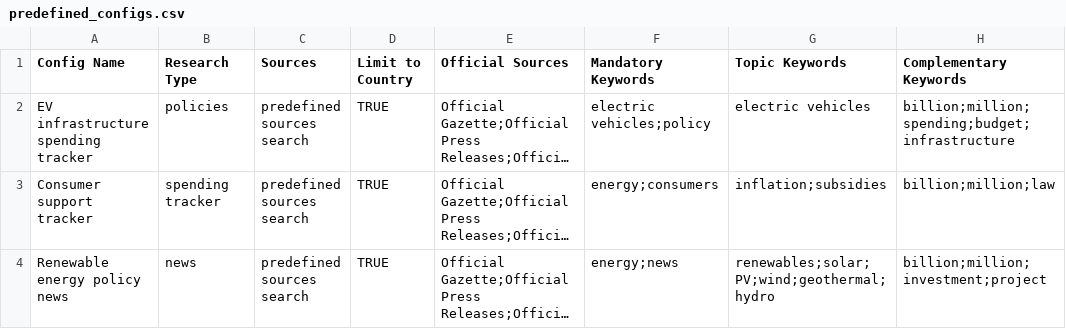
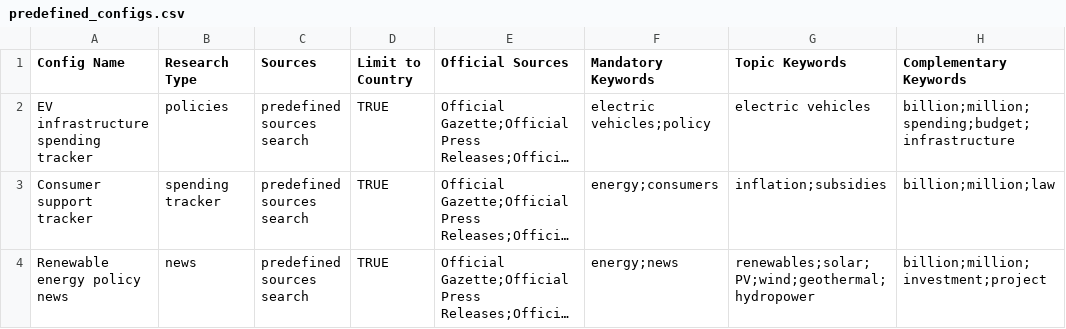
Before and after one commit to darlainedeme/news_tracker, a CSV file: data/predefined_configs.csv, drawn as a sheet; long unchanged cells end in …; the diff names each change by its address in the sheet, - before the commit and + after, or states it on an @@ line.

Commit message:
predef

```diff
--- a/data/predefined_configs.csv
+++ b/data/predefined_configs.csv
-G4 (Topic Keywords): renewables;solar;PV;wind;geothermal;hydro
+G4 (Topic Keywords): renewables;solar;PV;wind;geothermal;hydropower
```
